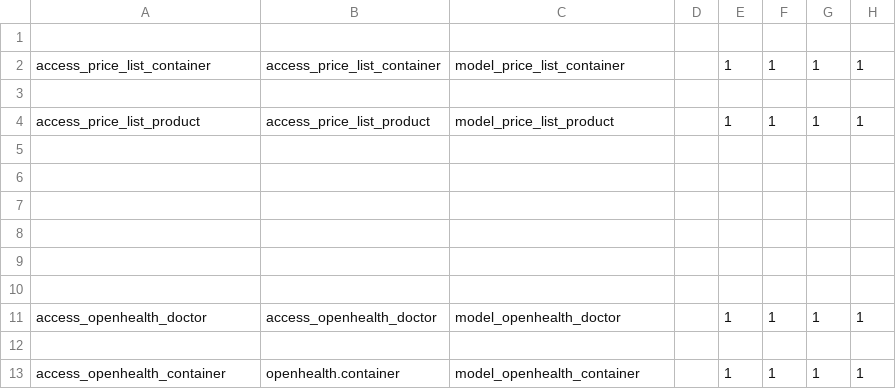
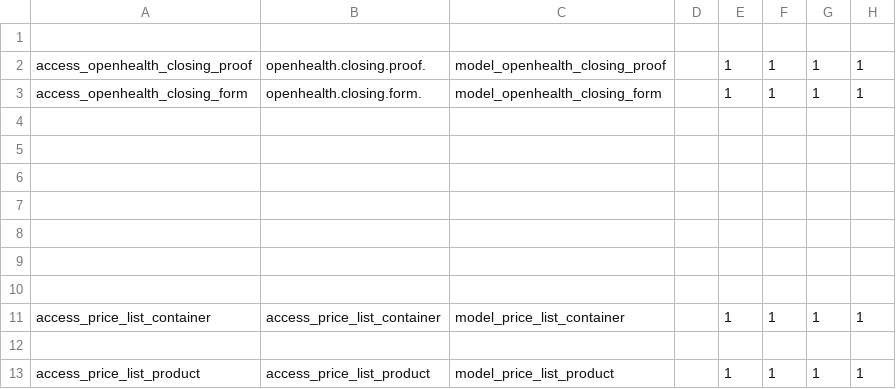
Before and after one commit to gibil5/price_list, a CSV file: security/ir.model.access.BUFF.csv, drawn as a sheet; only a part is shown; the shorter side is filled out with more unchanged rows; the diff names each change by its address in the sheet, - before the commit and + after, or states it on an @@ line.

```diff
--- a/security/ir.model.access.BUFF.csv
+++ b/security/ir.model.access.BUFF.csv
+row 2: access_openhealth_closing_proof | openhealth.closing.proof. | model_openhealth_closing_proof |  | 1 | 1 | 1 | 1
+row 3: access_openhealth_closing_form | openhealth.closing.form. | model_openhealth_closing_form |  | 1 | 1 | 1 | 1
+row 4: (empty)
+row 5: (empty)
+row 6: (empty)
+row 7: (empty)
+row 8: (empty)
+row 9: (empty)
+row 10: (empty)
```
Also changed, not shown: security/ir.model.access.csv.
